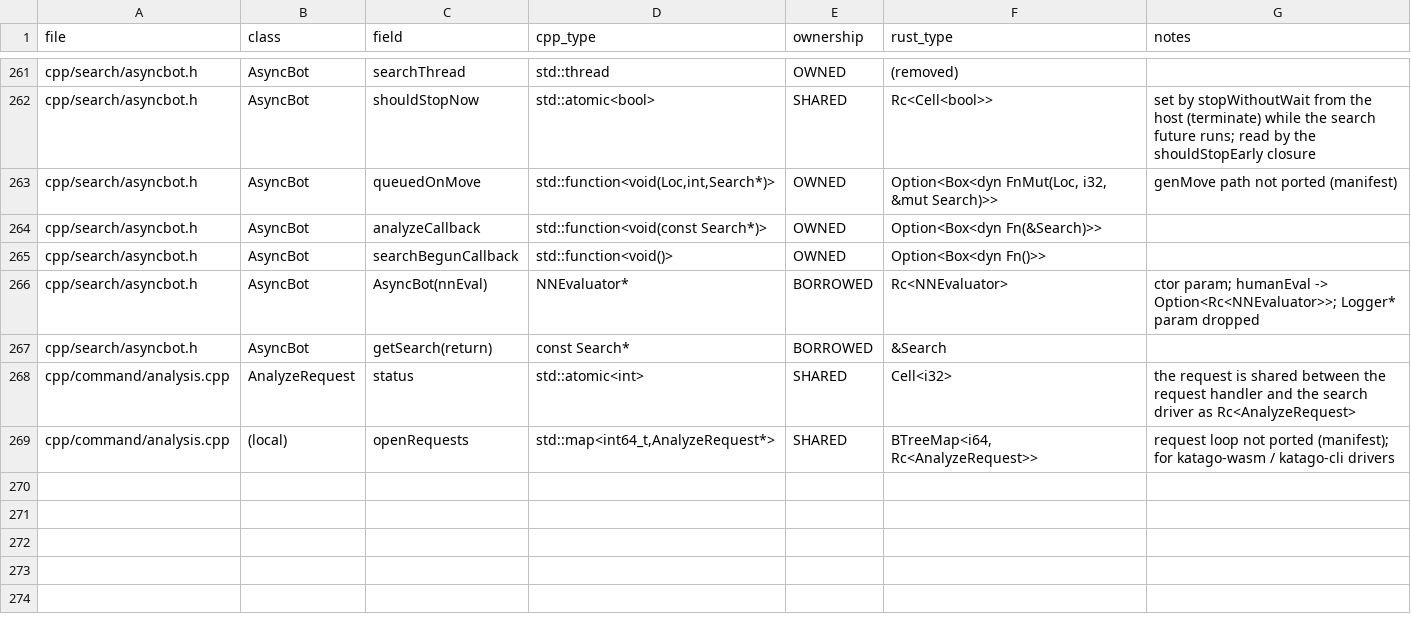
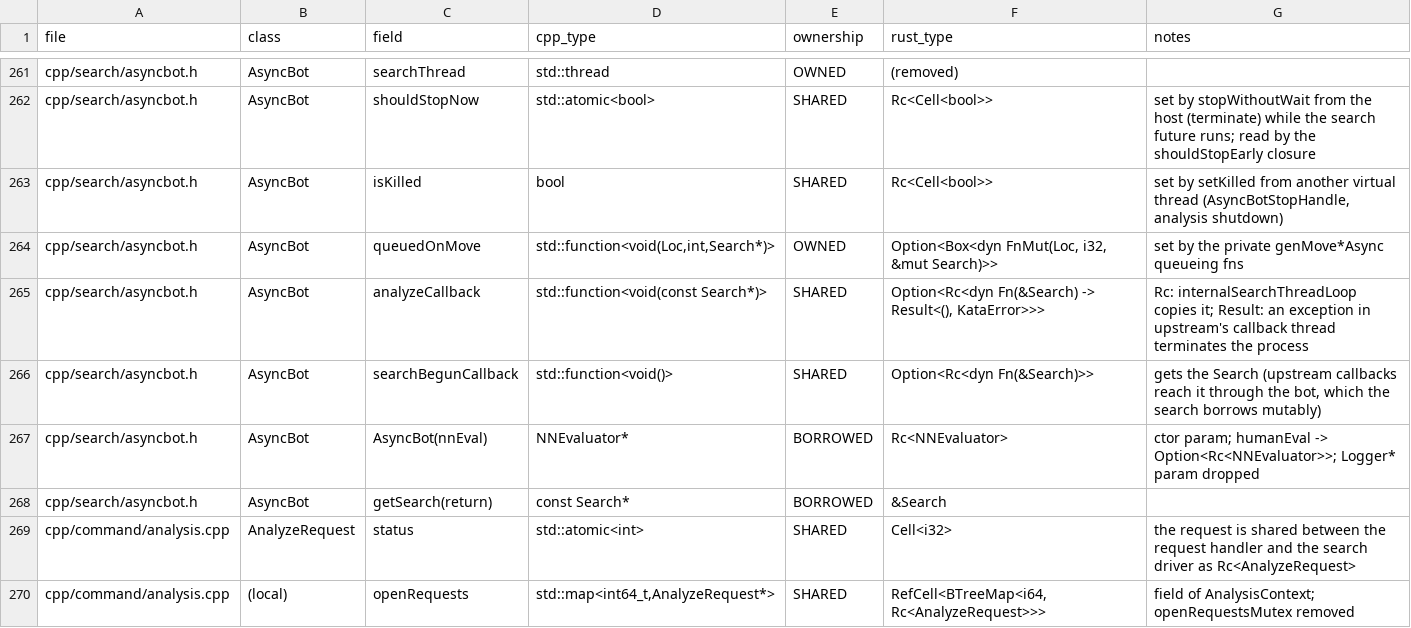
Before and after one commit to Sagebati/katago-rs, a TSV file: docs/OWNERSHIP.tsv, drawn as a sheet; only a part is shown, gaps mark what is left out.

```diff
--- a/docs/OWNERSHIP.tsv
+++ b/docs/OWNERSHIP.tsv
@@ -262,5 +262,6 @@ cpp/search/asyncbot.h	AsyncBot	searchThread	std::thread	OWNED	(removed)
 cpp/search/asyncbot.h	AsyncBot	shouldStopNow	std::atomic<bool>	SHARED	Rc<Cell<bool>>	set by stopWithoutWait from the host (terminate) while the search future runs; read by the shouldStopEarly closure
-cpp/search/asyncbot.h	AsyncBot	queuedOnMove	std::function<void(Loc,int,Search*)>	OWNED	Option<Box<dyn FnMut(Loc, i32, &mut Search)>>	genMove path not ported (manifest)
-cpp/search/asyncbot.h	AsyncBot	analyzeCallback	std::function<void(const Search*)>	OWNED	Option<Box<dyn Fn(&Search)>>	
-cpp/search/asyncbot.h	AsyncBot	searchBegunCallback	std::function<void()>	OWNED	Option<Box<dyn Fn()>>	
+cpp/search/asyncbot.h	AsyncBot	isKilled	bool	SHARED	Rc<Cell<bool>>	set by setKilled from another virtual thread (AsyncBotStopHandle, analysis shutdown)
+cpp/search/asyncbot.h	AsyncBot	queuedOnMove	std::function<void(Loc,int,Search*)>	OWNED	Option<Box<dyn FnMut(Loc, i32, &mut Search)>>	set by the private genMove*Async queueing fns
+cpp/search/asyncbot.h	AsyncBot	analyzeCallback	std::function<void(const Search*)>	SHARED	Option<Rc<dyn Fn(&Search) -> Result<(), KataError>>>	Rc: internalSearchThreadLoop copies it; Result: an exception in upstream's callback thread terminates the process
+cpp/search/asyncbot.h	AsyncBot	searchBegunCallback	std::function<void()>	SHARED	Option<Rc<dyn Fn(&Search)>>	gets the Search (upstream callbacks reach it through the bot, which the search borrows mutably)
 cpp/search/asyncbot.h	AsyncBot	AsyncBot(nnEval)	NNEvaluator*	BORROWED	Rc<NNEvaluator>	ctor param; humanEval -> Option<Rc<NNEvaluator>>; Logger* param dropped
@@ -268,2 +269,2 @@ cpp/search/asyncbot.h	AsyncBot	getSearch(return)	const Search*	BORROWED	&Search
 cpp/command/analysis.cpp	AnalyzeRequest	status	std::atomic<int>	SHARED	Cell<i32>	the request is shared between the request handler and the search driver as Rc<AnalyzeRequest>
-cpp/command/analysis.cpp	(local)	openRequests	std::map<int64_t,AnalyzeRequest*>	SHARED	BTreeMap<i64, Rc<AnalyzeRequest>>	request loop not ported (manifest); for katago-wasm / katago-cli drivers
+cpp/command/analysis.cpp	(local)	openRequests	std::map<int64_t,AnalyzeRequest*>	SHARED	RefCell<BTreeMap<i64, Rc<AnalyzeRequest>>>	field of AnalysisContext; openRequestsMutex removed
```
Also changed, not shown: 41 other files.
